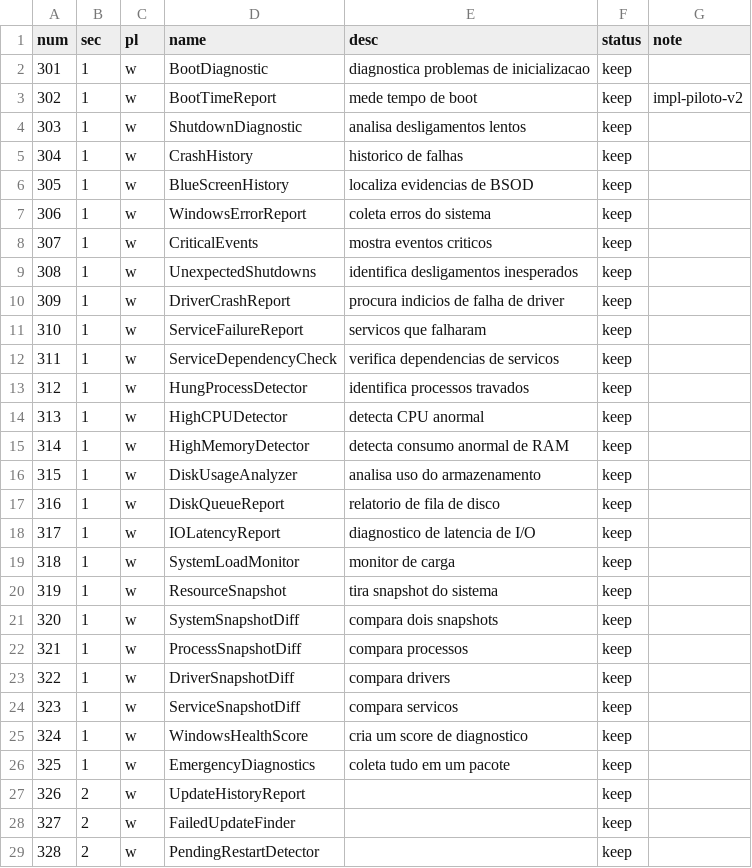
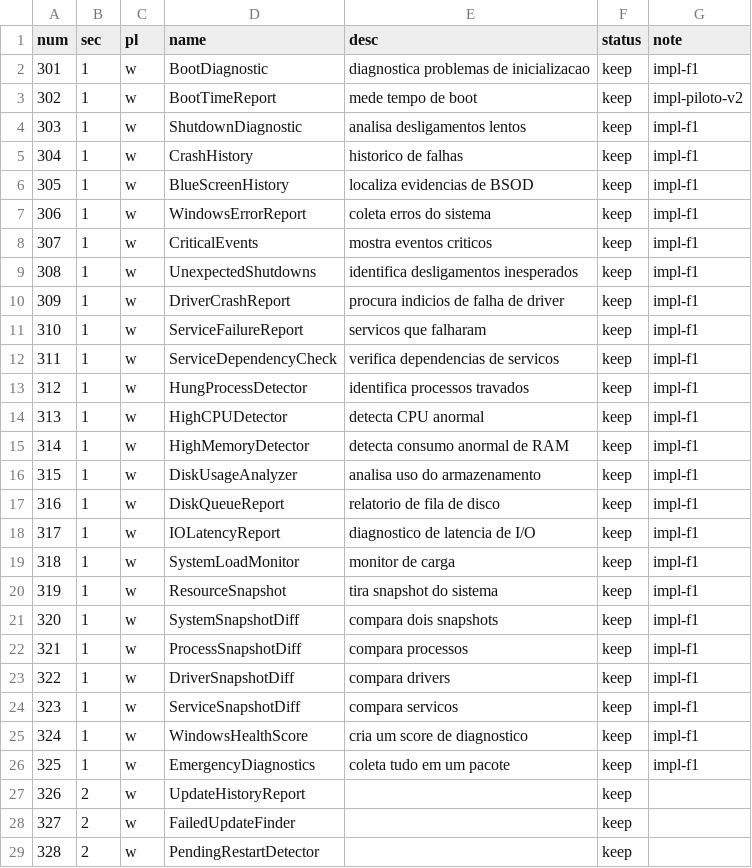
Before and after one commit to fagoneszy/projetinho-novo, a CSV file: docs/catalog-v2.csv, drawn as a sheet; only a part is shown.

Commit message:
BATLAB fase 1 lote 1: system-diagnosis (24 ferramentas)
Secao 1 do catalogo completa: BootDiagnostic, ShutdownDiagnostic, CrashHistory, BlueScreenHistory, WindowsErrorReport, CriticalEvents, UnexpectedShutdowns, DriverCrashReport, ServiceFailureReport, ServiceDependencyCheck, HungProcessDetector, HighCPUDetector, HighMemoryDetector, DiskUsageAnalyzer, DiskQueueReport, IOLatencyReport, SystemLoadMonitor, ResourceSnapshot, SystemSnapshotDiff, ProcessSnapshotDiff, DriverSnapshotDiff, ServiceSnapshotDiff, WindowsHealthScore, EmergencyDiagnostics (medium, writes user, 1 choice). Todas com cabecalho v2 completo (7 campos de seguranca); 2 com admin yes (logs de diagnostico), 4 writes temp (snapshots em %TEMP%), 23 low + 1 medium. CRLF/UTF-8 sem BOM validados; PS de todos os 24 parseia sem erro; build 310 -> 334 exit 0. README da categoria regenerado (25), catalogo anotado impl-f1 (24), problemas pc-lento (+4 detectores) e emergencia-recuperacao (+2), RISCOS.md: nuances de @admin yes em relatorios degradados.

```diff
--- a/docs/catalog-v2.csv
+++ b/docs/catalog-v2.csv
@@ -1,27 +1,27 @@
 "num","sec","pl","name","desc","status","note"
-"301","1","w","BootDiagnostic","diagnostica problemas de inicializacao","keep",""
+"301","1","w","BootDiagnostic","diagnostica problemas de inicializacao","keep","impl-f1"
 "302","1","w","BootTimeReport","mede tempo de boot","keep","impl-piloto-v2"
-"303","1","w","ShutdownDiagnostic","analisa desligamentos lentos","keep",""
-"304","1","w","CrashHistory","historico de falhas","keep",""
-"305","1","w","BlueScreenHistory","localiza evidencias de BSOD","keep",""
-"306","1","w","WindowsErrorReport","coleta erros do sistema","keep",""
-"307","1","w","CriticalEvents","mostra eventos criticos","keep",""
-"308","1","w","UnexpectedShutdowns","identifica desligamentos inesperados","keep",""
-"309","1","w","DriverCrashReport","procura indicios de falha de driver","keep",""
-"310","1","w","ServiceFailureReport","servicos que falharam","keep",""
-"311","1","w","ServiceDependencyCheck","verifica dependencias de servicos","keep",""
-"312","1","w","HungProcessDetector","identifica processos travados","keep",""
-"313","1","w","HighCPUDetector","detecta CPU anormal","keep",""
-"314","1","w","HighMemoryDetector","detecta consumo anormal de RAM","keep",""
-"315","1","w","DiskUsageAnalyzer","analisa uso do armazenamento","keep",""
-"316","1","w","DiskQueueReport","relatorio de fila de disco","keep",""
-"317","1","w","IOLatencyReport","diagnostico de latencia de I/O","keep",""
-"318","1","w","SystemLoadMonitor","monitor de carga","keep",""
-"319","1","w","ResourceSnapshot","tira snapshot do sistema","keep",""
-"320","1","w","SystemSnapshotDiff","compara dois snapshots","keep",""
-"321","1","w","ProcessSnapshotDiff","compara processos","keep",""
-"322","1","w","DriverSnapshotDiff","compara drivers","keep",""
-"323","1","w","ServiceSnapshotDiff","compara servicos","keep",""
-"324","1","w","WindowsHealthScore","cria um score de diagnostico","keep",""
-"325","1","w","EmergencyDiagnostics","coleta tudo em um pacote","keep",""
+"303","1","w","ShutdownDiagnostic","analisa desligamentos lentos","keep","impl-f1"
+"304","1","w","CrashHistory","historico de falhas","keep","impl-f1"
+"305","1","w","BlueScreenHistory","localiza evidencias de BSOD","keep","impl-f1"
+"306","1","w","WindowsErrorReport","coleta erros do sistema","keep","impl-f1"
+"307","1","w","CriticalEvents","mostra eventos criticos","keep","impl-f1"
+"308","1","w","UnexpectedShutdowns","identifica desligamentos inesperados","keep","impl-f1"
+"309","1","w","DriverCrashReport","procura indicios de falha de driver","keep","impl-f1"
+"310","1","w","ServiceFailureReport","servicos que falharam","keep","impl-f1"
+"311","1","w","ServiceDependencyCheck","verifica dependencias de servicos","keep","impl-f1"
+"312","1","w","HungProcessDetector","identifica processos travados","keep","impl-f1"
+"313","1","w","HighCPUDetector","detecta CPU anormal","keep","impl-f1"
+"314","1","w","HighMemoryDetector","detecta consumo anormal de RAM","keep","impl-f1"
+"315","1","w","DiskUsageAnalyzer","analisa uso do armazenamento","keep","impl-f1"
+"316","1","w","DiskQueueReport","relatorio de fila de disco","keep","impl-f1"
+"317","1","w","IOLatencyReport","diagnostico de latencia de I/O","keep","impl-f1"
+"318","1","w","SystemLoadMonitor","monitor de carga","keep","impl-f1"
+"319","1","w","ResourceSnapshot","tira snapshot do sistema","keep","impl-f1"
+"320","1","w","SystemSnapshotDiff","compara dois snapshots","keep","impl-f1"
+"321","1","w","ProcessSnapshotDiff","compara processos","keep","impl-f1"
+"322","1","w","DriverSnapshotDiff","compara drivers","keep","impl-f1"
+"323","1","w","ServiceSnapshotDiff","compara servicos","keep","impl-f1"
+"324","1","w","WindowsHealthScore","cria um score de diagnostico","keep","impl-f1"
+"325","1","w","EmergencyDiagnostics","coleta tudo em um pacote","keep","impl-f1"
 "326","2","w","UpdateHistoryReport","","keep",""
```
Also changed, not shown: 31 other files.
